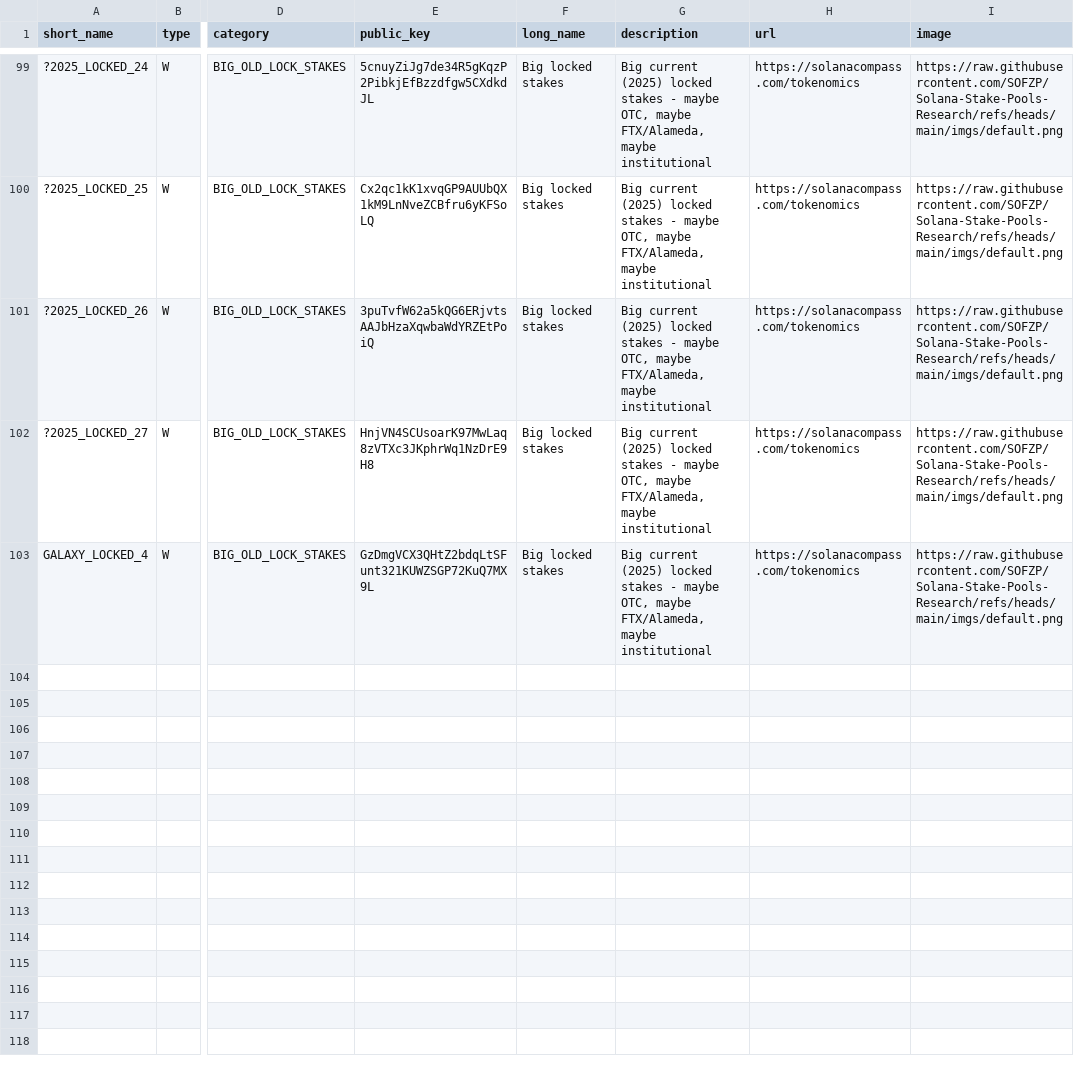
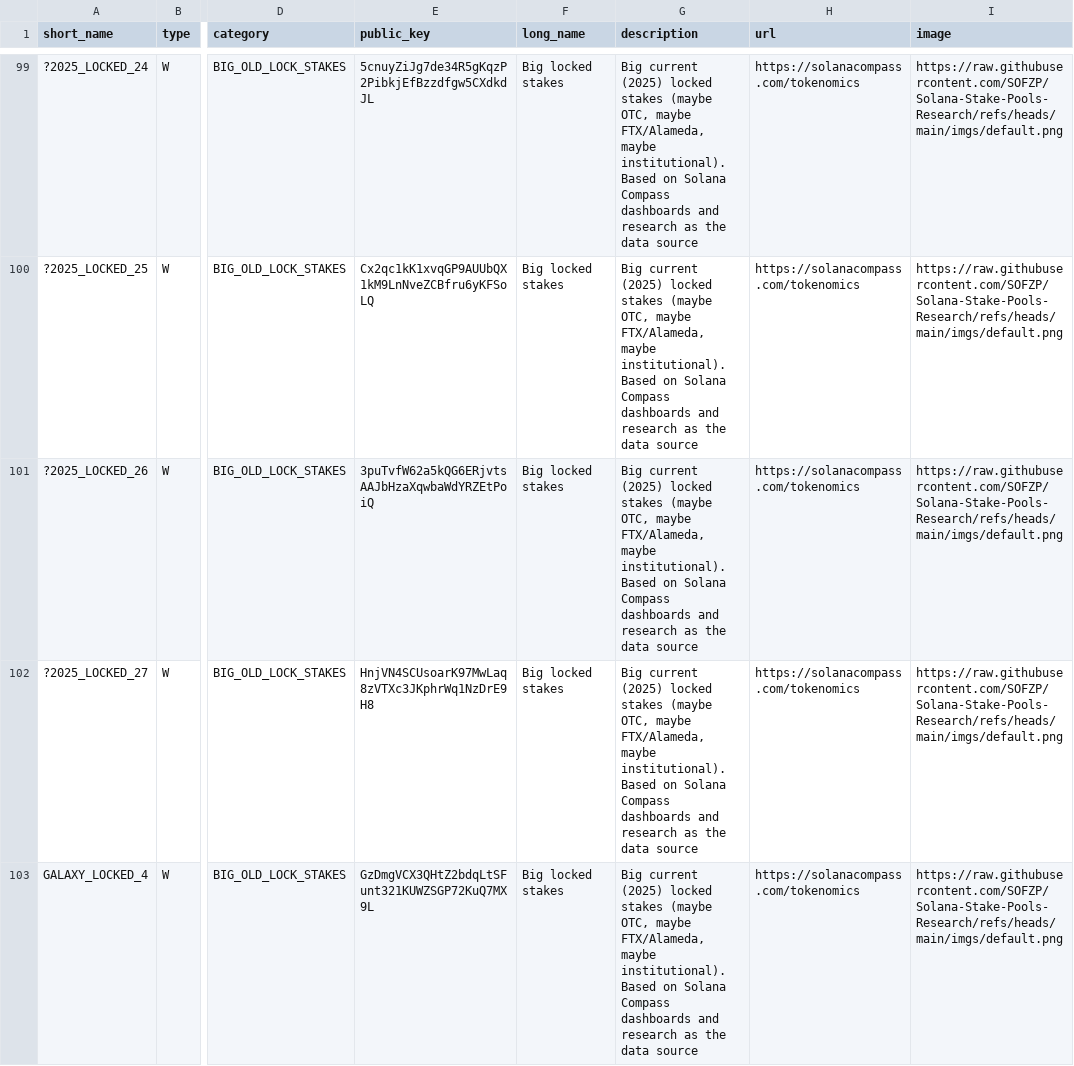
Before and after one commit to SOFZP/Solana-Stake-Pools-Research, a CSV file: stakepools_list.csv, drawn as a sheet; only a part is shown, gaps mark what is left out; the diff covers the shown part only; the diff names each change by its address in the sheet, - before the commit and + after, or states it on an @@ line.

Commit message:
Update stakepools_list.csv

```diff
--- a/stakepools_list.csv
+++ b/stakepools_list.csv
-G99:G103 (description): …locked stakes - maybe OTC, maybe FTX/Alameda, maybe institutional
+G99:G103 (description): …locked stakes (maybe OTC, maybe FTX/Alameda, maybe institutional). Based on Solana Compass dashboards and research as the data source
```
Also changed, not shown: 27 edited cells elsewhere in this file.
